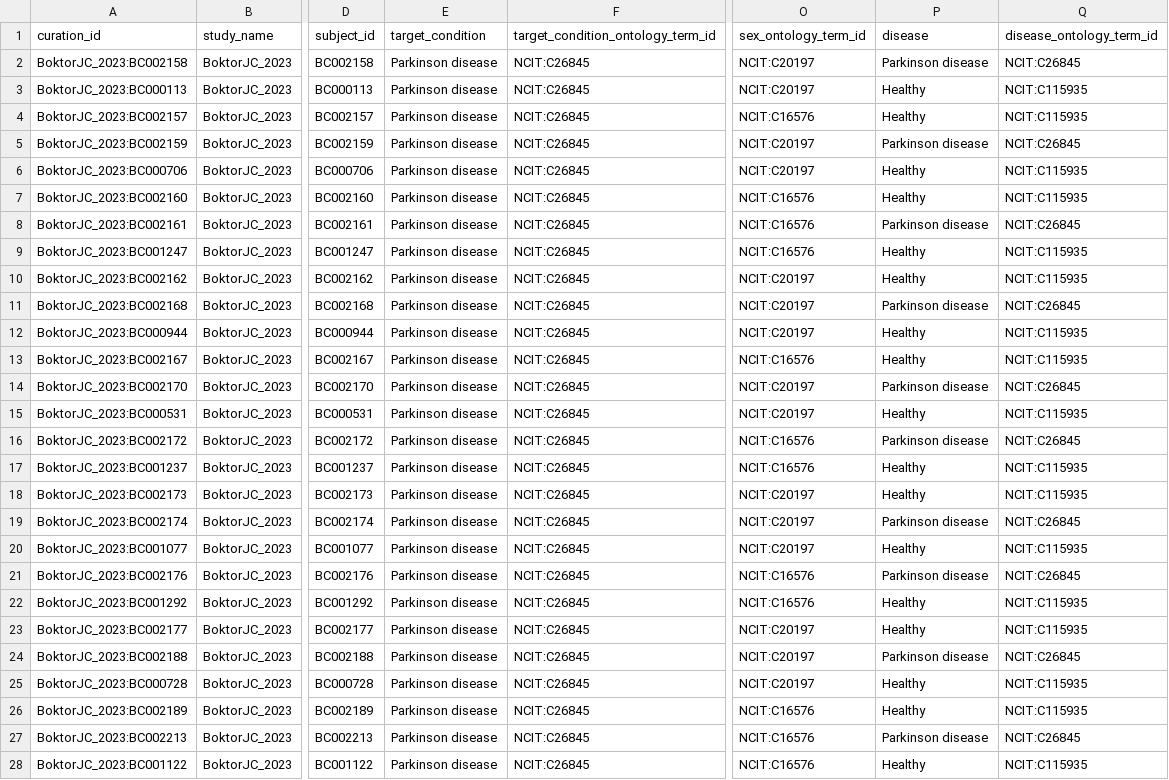
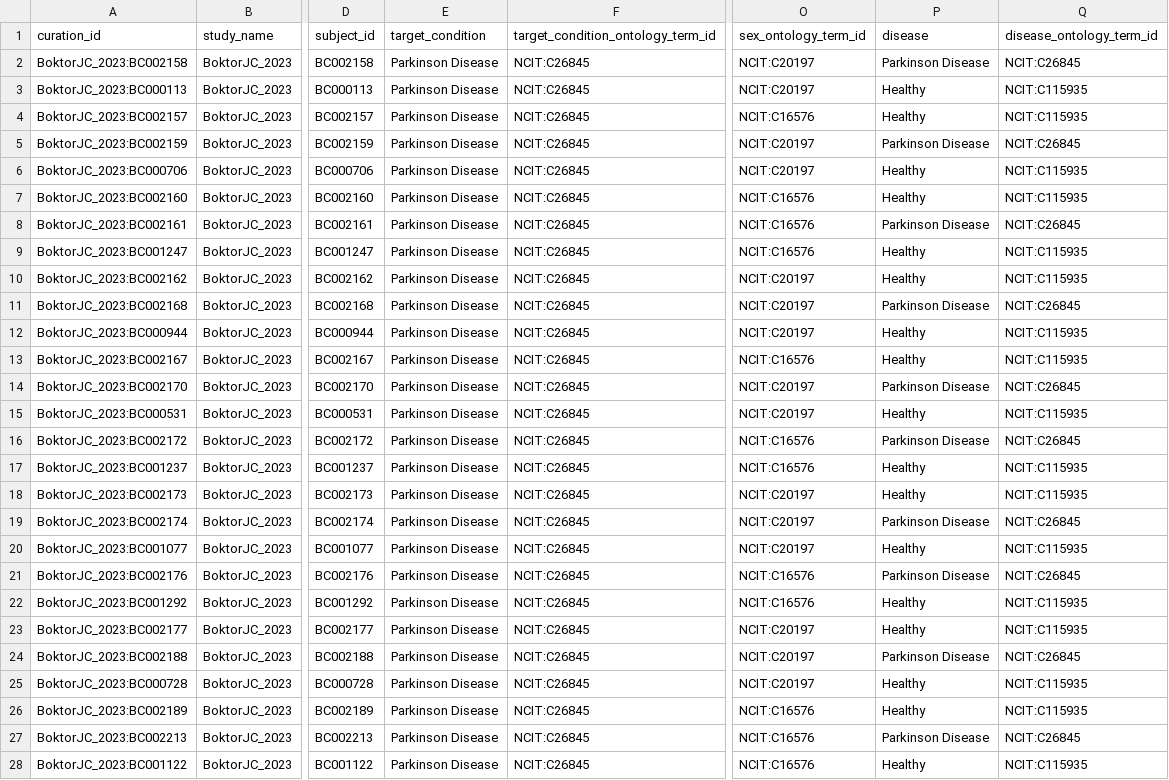
Before and after one commit to ASAP-MAC/parkinsonsManualCuration, a CSV file: curated_metadata/BoktorJC.2_2023_curated_metadata.csv, drawn as a sheet; only a part is shown, gaps mark what is left out; the diff covers the shown part only; the diff names each change by its address in the sheet, - before the commit and + after, or states it on an @@ line.

```diff
--- a/curated_metadata/BoktorJC.2_2023_curated_metadata.csv
+++ b/curated_metadata/BoktorJC.2_2023_curated_metadata.csv
-E2:E28 (target_condition): Parkinson disease
+E2:E28 (target_condition): Parkinson Disease
-P2 (disease): Parkinson disease
+P2 (disease): Parkinson Disease
-P5 (disease): Parkinson disease
+P5 (disease): Parkinson Disease
-P8 (disease): Parkinson disease
+P8 (disease): Parkinson Disease
-P11 (disease): Parkinson disease
+P11 (disease): Parkinson Disease
-P14 (disease): Parkinson disease
+P14 (disease): Parkinson Disease
-P16 (disease): Parkinson disease
+P16 (disease): Parkinson Disease
-P19 (disease): Parkinson disease
+P19 (disease): Parkinson Disease
-P21 (disease): Parkinson disease
+P21 (disease): Parkinson Disease
-P24 (disease): Parkinson disease
+P24 (disease): Parkinson Disease
-P27 (disease): Parkinson disease
+P27 (disease): Parkinson Disease
```
Also changed, not shown: 129 edited cells elsewhere in this file, curated_metadata/BedarfJR_2017_curated_metadata.csv, curated_metadata/BoktorJC_2023_curated_metadata.csv, 19 other files.
